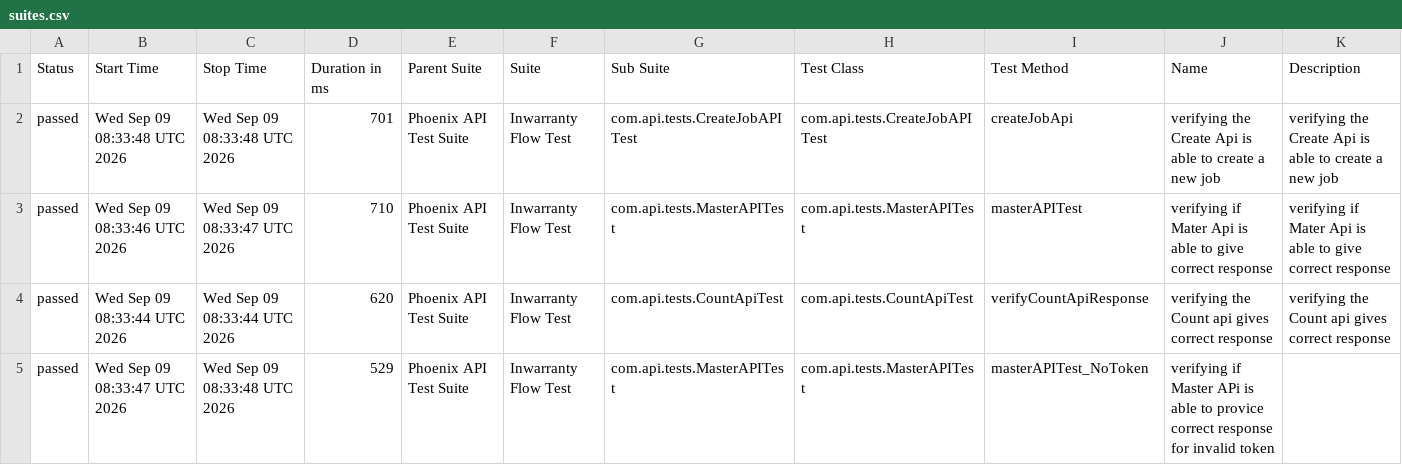
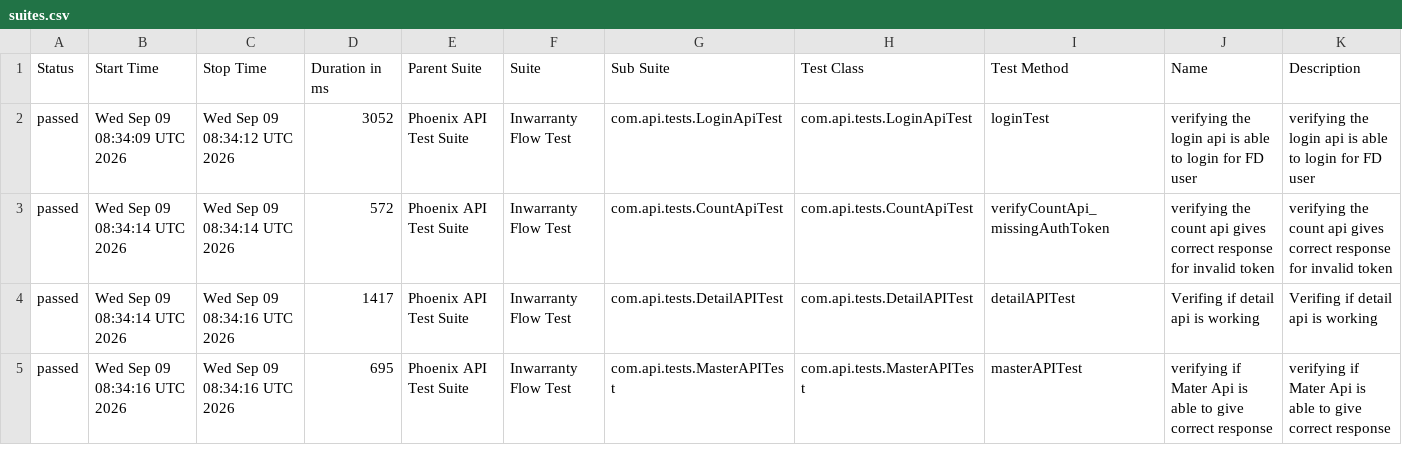
Before and after one commit to RanjaniManuel/PhoenixTestAutomationFramework, a CSV file: data/suites.csv, drawn as a sheet; only a part is shown; the diff covers the shown part only.

```diff
--- a/data/suites.csv
+++ b/data/suites.csv
@@ -1,5 +1,5 @@
 "Status","Start Time","Stop Time","Duration in ms","Parent Suite","Suite","Sub Suite","Test Class","Test Method","Name","Description"
-"passed","Wed Sep 09 08:33:48 UTC 2026","Wed Sep 09 08:33:48 UTC 2026","701","Phoenix API Test Suite","Inwarranty Flow Test","com.api.tests.CreateJobAPITest","com.api.tests.CreateJobAPITest","createJobApi","verifying the Create Api is able to create a new job","verifying the Create Api is able to create a new job"
-"passed","Wed Sep 09 08:33:46 UTC 2026","Wed Sep 09 08:33:47 UTC 2026","710","Phoenix API Test Suite","Inwarranty Flow Test","com.api.tests.MasterAPITest","com.api.tests.MasterAPITest","masterAPITest","verifying if Mater Api is able to give correct response","verifying if Mater Api is able to give correct response"
-"passed","Wed Sep 09 08:33:44 UTC 2026","Wed Sep 09 08:33:44 UTC 2026","620","Phoenix API Test Suite","Inwarranty Flow Test","com.api.tests.CountApiTest","com.api.tests.CountApiTest","verifyCountApiResponse","verifying the Count api gives correct response","verifying the Count api gives correct response"
-"passed","Wed Sep 09 08:33:47 UTC 2026","Wed Sep 09 08:33:48 UTC 2026","529","Phoenix API Test Suite","Inwarranty Flow Test","com.api.tests.MasterAPITest","com.api.tests.MasterAPITest","masterAPITest_NoToken","verifying if Master APi is able to provice correct response for invalid token",""
+"passed","Wed Sep 09 08:34:09 UTC 2026","Wed Sep 09 08:34:12 UTC 2026","3052","Phoenix API Test Suite","Inwarranty Flow Test","com.api.tests.LoginApiTest","com.api.tests.LoginApiTest","loginTest","verifying the login api is able to login for FD user","verifying the login api is able to login for FD user"
+"passed","Wed Sep 09 08:34:14 UTC 2026","Wed Sep 09 08:34:14 UTC 2026","572","Phoenix API Test Suite","Inwarranty Flow Test","com.api.tests.CountApiTest","com.api.tests.CountApiTest","verifyCountApi_missingAuthToken","verifying the count api gives correct response for invalid token","verifying the count api gives correct response for invalid token"
+"passed","Wed Sep 09 08:34:14 UTC 2026","Wed Sep 09 08:34:16 UTC 2026","1417","Phoenix API Test Suite","Inwarranty Flow Test","com.api.tests.DetailAPITest","com.api.tests.DetailAPITest","detailAPITest","Verifing if  detail api is working ","Verifing if  detail api is working "
+"passed","Wed Sep 09 08:34:16 UTC 2026","Wed Sep 09 08:34:16 UTC 2026","695","Phoenix API Test Suite","Inwarranty Flow Test","com.api.tests.MasterAPITest","com.api.tests.MasterAPITest","masterAPITest","verifying if Mater Api is able to give correct response","verifying if Mater Api is able to give correct response"
```
Also changed, not shown: 25 edited cells elsewhere in this file, data/behaviors.csv, 49 other files.
